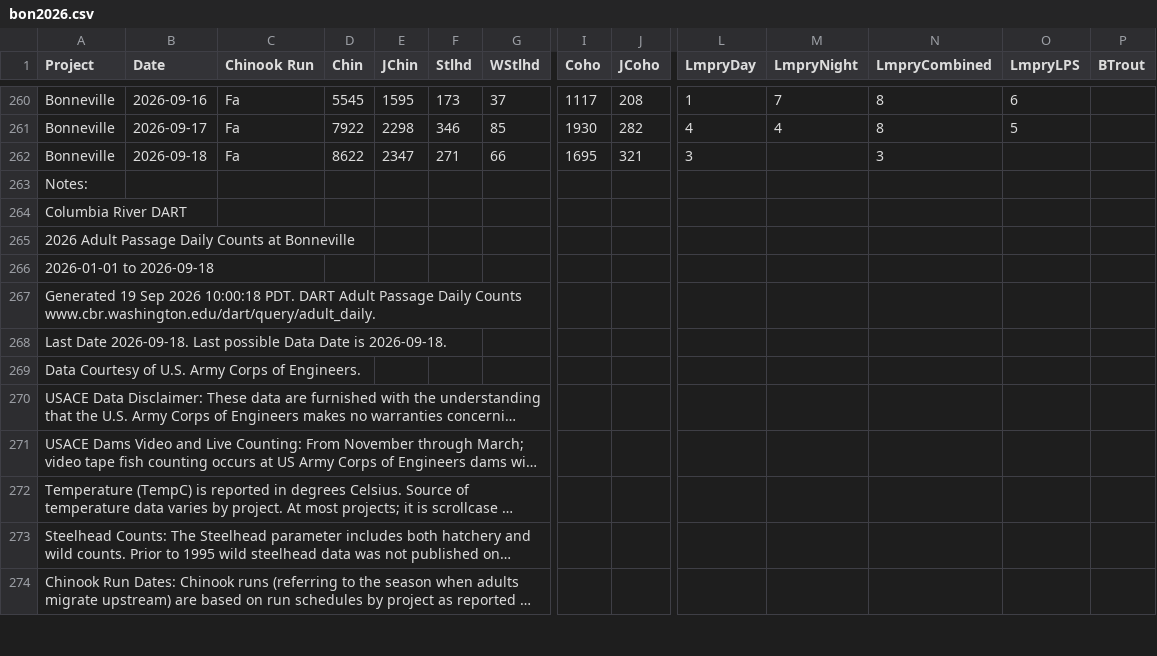
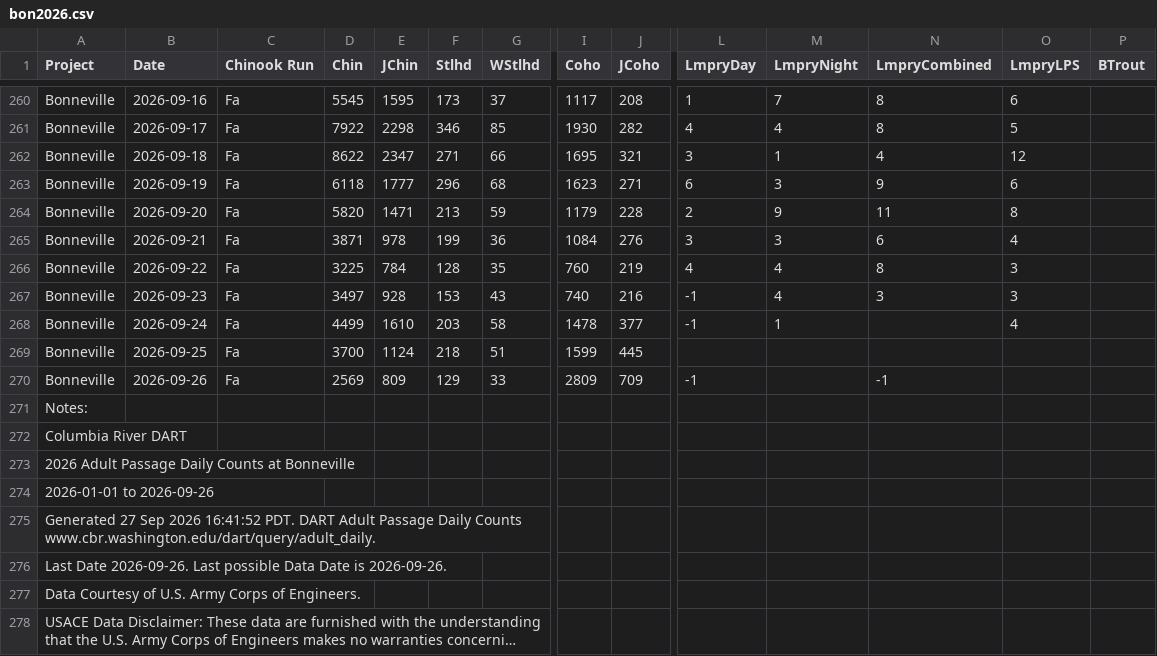
Before and after one commit to liu-zoe/orcasalmon, a CSV file: data/bonchinook/bon2026.csv, drawn as a sheet; only a part is shown, gaps mark what is left out; the shorter side is filled out with more unchanged rows; long unchanged cells end in …; addresses are those after the commit; rows hold the shown columns only; the diff names each change by its address in the sheet, - before the commit and + after, or states it on an @@ line.

Commit message:
data update

```diff
--- a/data/bonchinook/bon2026.csv
+++ b/data/bonchinook/bon2026.csv
-M262 (LmpryNight): (empty)
+M262 (LmpryNight): 1
-N262 (LmpryCombined): 3
+N262 (LmpryCombined): 4
-O262 (LmpryLPS): (empty)
+O262 (LmpryLPS): 12
+row 263: Bonneville | 2026-09-19 | Fa | 6118 | 1777 | 296 | 68 | 1623 | 271 | 6 | 3 | 9 | 6
+row 264: Bonneville | 2026-09-20 | Fa | 5820 | 1471 | 213 | 59 | 1179 | 228 | 2 | 9 | 11 | 8
+row 265: Bonneville | 2026-09-21 | Fa | 3871 | 978 | 199 | 36 | 1084 | 276 | 3 | 3 | 6 | 4
+row 266: Bonneville | 2026-09-22 | Fa | 3225 | 784 | 128 | 35 | 760 | 219 | 4 | 4 | 8 | 3
+row 267: Bonneville | 2026-09-23 | Fa | 3497 | 928 | 153 | 43 | 740 | 216 | -1 | 4 | 3 | 3
+row 268: Bonneville | 2026-09-24 | Fa | 4499 | 1610 | 203 | 58 | 1478 | 377 | -1 | 1 |  | 4
+row 269: Bonneville | 2026-09-25 | Fa | 3700 | 1124 | 218 | 51 | 1599 | 445
+row 270: Bonneville | 2026-09-26 | Fa | 2569 | 809 | 129 | 33 | 2809 | 709 | -1 |  | -1
-A274 (Project): 2026-01-01 to 2026-09-18
+A274 (Project): 2026-01-01 to 2026-09-26
-A275 (Project): Generated 19 Sep 2026 10:00:18 PDT. DART…
+A275 (Project): Generated 27 Sep 2026 16:41:52 PDT. DART…
-A276 (Project): Last Date 2026-09-18. Last possible Data Date is 2026-09-18.
+A276 (Project): Last Date 2026-09-26. Last possible Data Date is 2026-09-26.
```
Also changed, not shown: data/foschinook/fos2026.csv, 1 other file.
